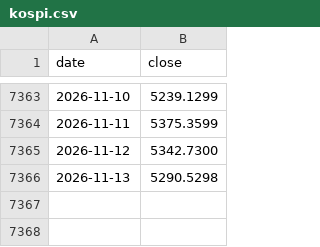
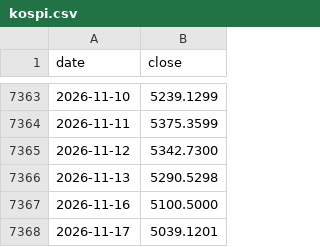
Before and after one commit to Tim-YonghoShin/dashboard, a CSV file: data/history/kospi.csv, drawn as a sheet; only a part is shown, gaps mark what is left out.

```diff
--- a/data/history/kospi.csv
+++ b/data/history/kospi.csv
@@ -7366 +7366,3 @@ date,close
 2026-11-13,5290.5298
+2026-11-16,5100.5000
+2026-11-17,5039.1201
```
Also changed, not shown: data/history/kosdaq.csv, data/history/samsung.csv, 19 other files.
